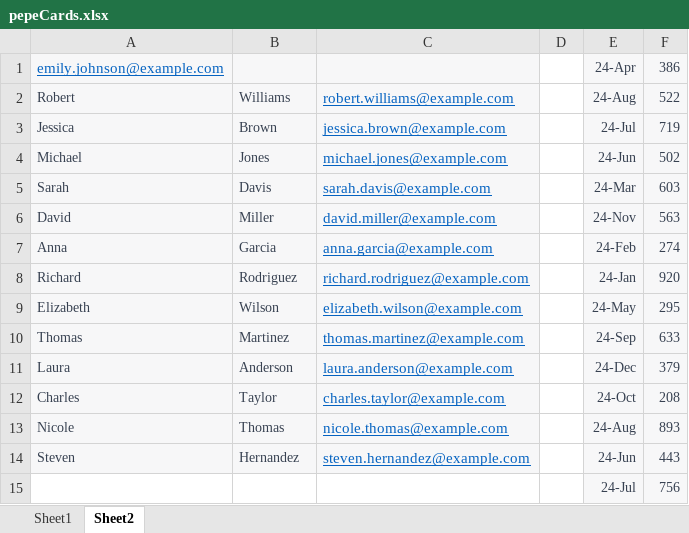
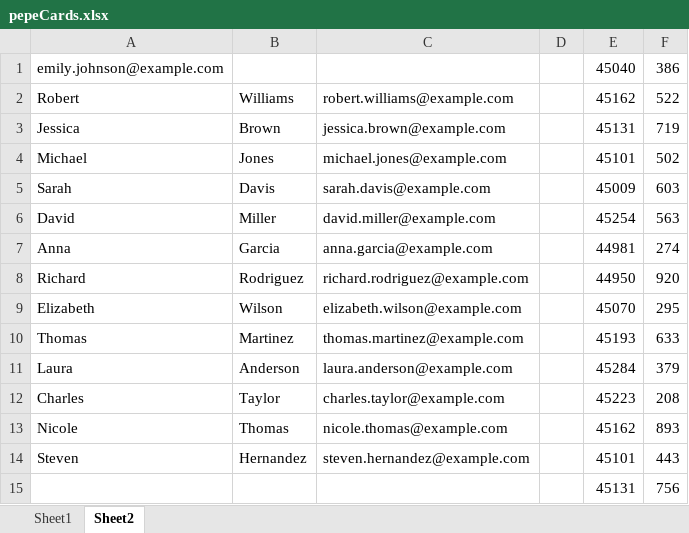
Before and after one commit to devgrayhat/devgrayhat.github.io, an Excel workbook: pepeCards/pepeCards.xlsx, sheet Sheet2, drawn as a sheet; values as stored, in another font and other column widths than the file's, no borders; the diff names each change by its address in the sheet, - before the commit and + after, or states it on an @@ line.

```diff
--- a/pepeCards/pepeCards.xlsx (sheet Sheet2)
+++ b/pepeCards/pepeCards.xlsx (sheet Sheet2)
-A1:C14 fill: #F7F7F8
+A1:C14 fill: none
@@ A1 underline: on → off, text colour: #0563C1 → black @@
-E1: 24-Apr
+E1: 45040
@@ E1:F15 fill: #F7F7F8 → none, text colour: #374151 → black, text size: larger @@
-A2:B14 text colour: #374151
+A2:B14 text colour: black, text size: larger
@@ C2:C14 underline: on → off, text colour: #0563C1 → black @@
-E2: 24-Aug
+E2: 45162
-E3: 24-Jul
+E3: 45131
-E4: 24-Jun
+E4: 45101
-E5: 24-Mar
+E5: 45009
-E6: 24-Nov
+E6: 45254
-E7: 24-Feb
+E7: 44981
-E8: 24-Jan
+E8: 44950
-E9: 24-May
+E9: 45070
-E10: 24-Sep
+E10: 45193
-E11: 24-Dec
+E11: 45284
-E12: 24-Oct
+E12: 45223
-E13: 24-Aug
+E13: 45162
-E14: 24-Jun
+E14: 45101
-E15: 24-Jul
+E15: 45131
```
Also changed, not shown: sheet Sheet1, 18 other files.
